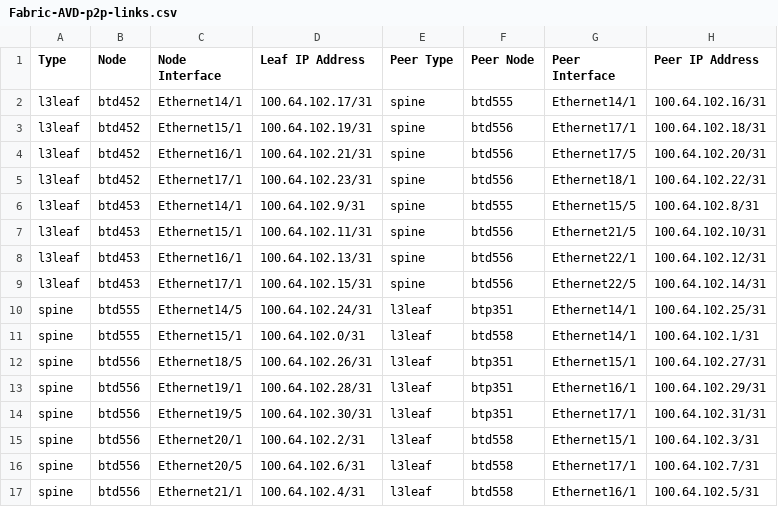
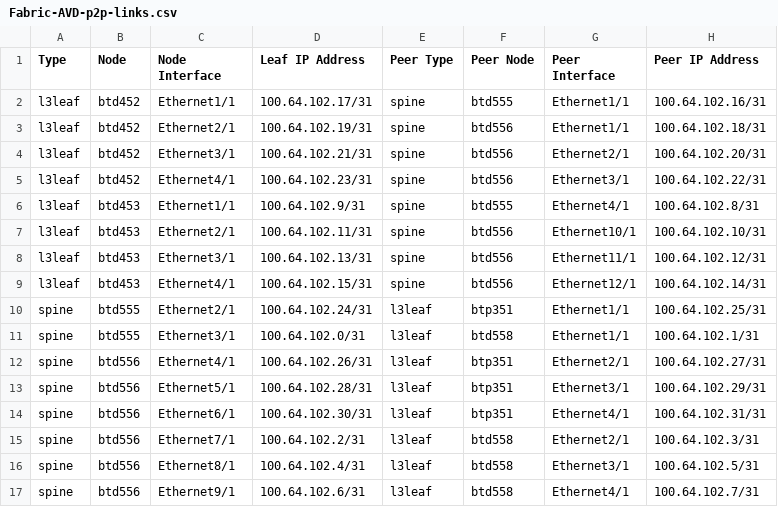
Before and after one commit to janardhan2369/POCs, a CSV file: inventory/documentation/fabric/Fabric-AVD-p2p-links.csv, drawn as a sheet.

```diff
--- a/inventory/documentation/fabric/Fabric-AVD-p2p-links.csv
+++ b/inventory/documentation/fabric/Fabric-AVD-p2p-links.csv
@@ -1,17 +1,17 @@
 Type,Node,Node Interface,Leaf IP Address,Peer Type,Peer Node,Peer Interface,Peer IP Address
-l3leaf,btd452,Ethernet14/1,100.64.102.17/31,spine,btd555,Ethernet14/1,100.64.102.16/31
-l3leaf,btd452,Ethernet15/1,100.64.102.19/31,spine,btd556,Ethernet17/1,100.64.102.18/31
-l3leaf,btd452,Ethernet16/1,100.64.102.21/31,spine,btd556,Ethernet17/5,100.64.102.20/31
-l3leaf,btd452,Ethernet17/1,100.64.102.23/31,spine,btd556,Ethernet18/1,100.64.102.22/31
-l3leaf,btd453,Ethernet14/1,100.64.102.9/31,spine,btd555,Ethernet15/5,100.64.102.8/31
-l3leaf,btd453,Ethernet15/1,100.64.102.11/31,spine,btd556,Ethernet21/5,100.64.102.10/31
-l3leaf,btd453,Ethernet16/1,100.64.102.13/31,spine,btd556,Ethernet22/1,100.64.102.12/31
-l3leaf,btd453,Ethernet17/1,100.64.102.15/31,spine,btd556,Ethernet22/5,100.64.102.14/31
-spine,btd555,Ethernet14/5,100.64.102.24/31,l3leaf,btp351,Ethernet14/1,100.64.102.25/31
-spine,btd555,Ethernet15/1,100.64.102.0/31,l3leaf,btd558,Ethernet14/1,100.64.102.1/31
-spine,btd556,Ethernet18/5,100.64.102.26/31,l3leaf,btp351,Ethernet15/1,100.64.102.27/31
-spine,btd556,Ethernet19/1,100.64.102.28/31,l3leaf,btp351,Ethernet16/1,100.64.102.29/31
-spine,btd556,Ethernet19/5,100.64.102.30/31,l3leaf,btp351,Ethernet17/1,100.64.102.31/31
-spine,btd556,Ethernet20/1,100.64.102.2/31,l3leaf,btd558,Ethernet15/1,100.64.102.3/31
-spine,btd556,Ethernet20/5,100.64.102.6/31,l3leaf,btd558,Ethernet17/1,100.64.102.7/31
-spine,btd556,Ethernet21/1,100.64.102.4/31,l3leaf,btd558,Ethernet16/1,100.64.102.5/31
+l3leaf,btd452,Ethernet1/1,100.64.102.17/31,spine,btd555,Ethernet1/1,100.64.102.16/31
+l3leaf,btd452,Ethernet2/1,100.64.102.19/31,spine,btd556,Ethernet1/1,100.64.102.18/31
+l3leaf,btd452,Ethernet3/1,100.64.102.21/31,spine,btd556,Ethernet2/1,100.64.102.20/31
+l3leaf,btd452,Ethernet4/1,100.64.102.23/31,spine,btd556,Ethernet3/1,100.64.102.22/31
+l3leaf,btd453,Ethernet1/1,100.64.102.9/31,spine,btd555,Ethernet4/1,100.64.102.8/31
+l3leaf,btd453,Ethernet2/1,100.64.102.11/31,spine,btd556,Ethernet10/1,100.64.102.10/31
+l3leaf,btd453,Ethernet3/1,100.64.102.13/31,spine,btd556,Ethernet11/1,100.64.102.12/31
+l3leaf,btd453,Ethernet4/1,100.64.102.15/31,spine,btd556,Ethernet12/1,100.64.102.14/31
+spine,btd555,Ethernet2/1,100.64.102.24/31,l3leaf,btp351,Ethernet1/1,100.64.102.25/31
+spine,btd555,Ethernet3/1,100.64.102.0/31,l3leaf,btd558,Ethernet1/1,100.64.102.1/31
+spine,btd556,Ethernet4/1,100.64.102.26/31,l3leaf,btp351,Ethernet2/1,100.64.102.27/31
+spine,btd556,Ethernet5/1,100.64.102.28/31,l3leaf,btp351,Ethernet3/1,100.64.102.29/31
+spine,btd556,Ethernet6/1,100.64.102.30/31,l3leaf,btp351,Ethernet4/1,100.64.102.31/31
+spine,btd556,Ethernet7/1,100.64.102.2/31,l3leaf,btd558,Ethernet2/1,100.64.102.3/31
+spine,btd556,Ethernet8/1,100.64.102.4/31,l3leaf,btd558,Ethernet3/1,100.64.102.5/31
+spine,btd556,Ethernet9/1,100.64.102.6/31,l3leaf,btd558,Ethernet4/1,100.64.102.7/31
```
Also changed, not shown: inventory/documentation/fabric/Fabric-AVD-topology.csv, 39 other files.
